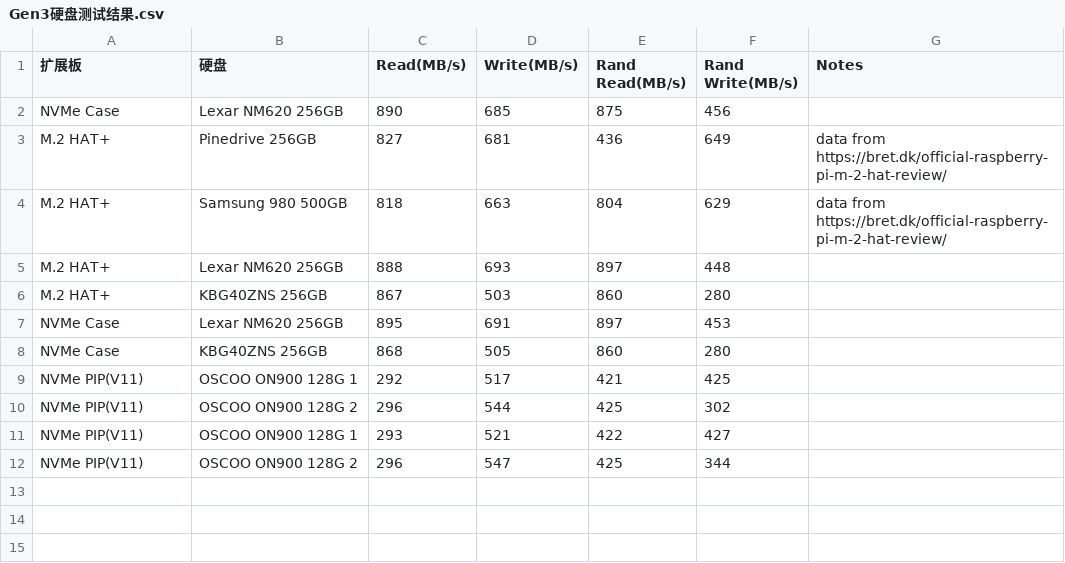
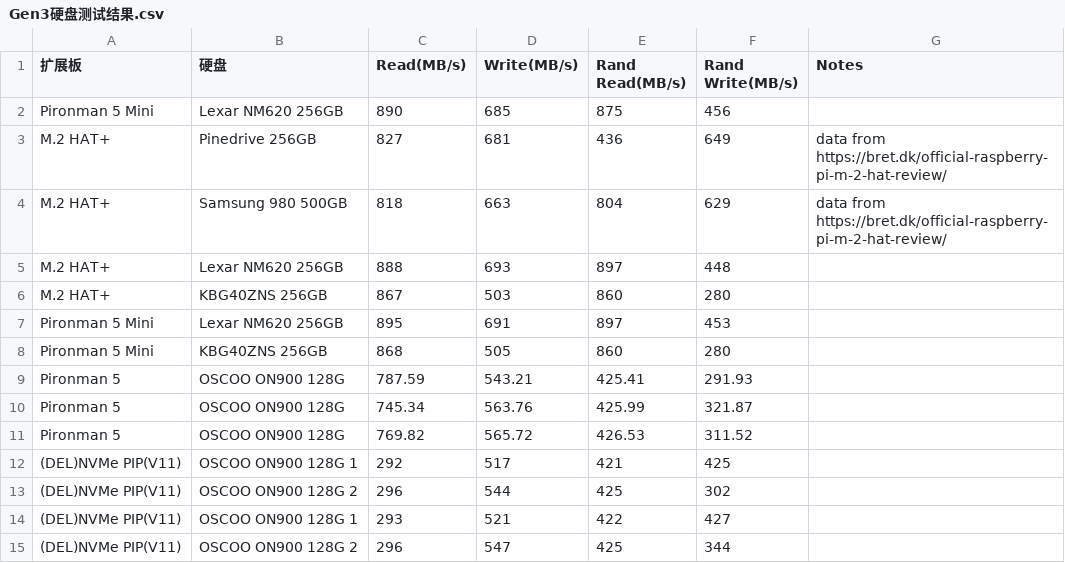
Before and after one commit to sunfounder/rpi-test-tools, a CSV file: storage-test/Gen3硬盘测试结果.csv, drawn as a sheet; addresses are those after the commit; the diff names each change by its address in the sheet, - before the commit and + after, or states it on an @@ line.

```diff
--- a/storage-test/Gen3硬盘测试结果.csv
+++ b/storage-test/Gen3硬盘测试结果.csv
-A2 (扩展板): NVMe Case
+A2 (扩展板): Pironman 5 Mini
-A7:A8 (扩展板): NVMe Case
+A7:A8 (扩展板): Pironman 5 Mini
+row 9: Pironman 5 | OSCOO ON900 128G | 787.59 | 543.21 | 425.41 | 291.93
+row 10: Pironman 5 | OSCOO ON900 128G | 745.34 | 563.76 | 425.99 | 321.87
+row 11: Pironman 5 | OSCOO ON900 128G | 769.82 | 565.72 | 426.53 | 311.52
-A12:A15 (扩展板): NVMe PIP(V11)
+A12:A15 (扩展板): (DEL)NVMe PIP(V11)
```
Also changed, not shown: storage-test/Gen2硬盘测试结果.csv.
